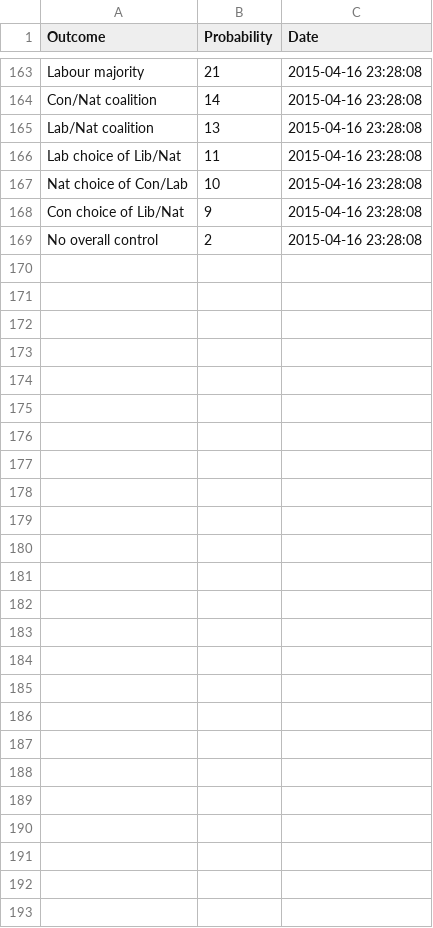
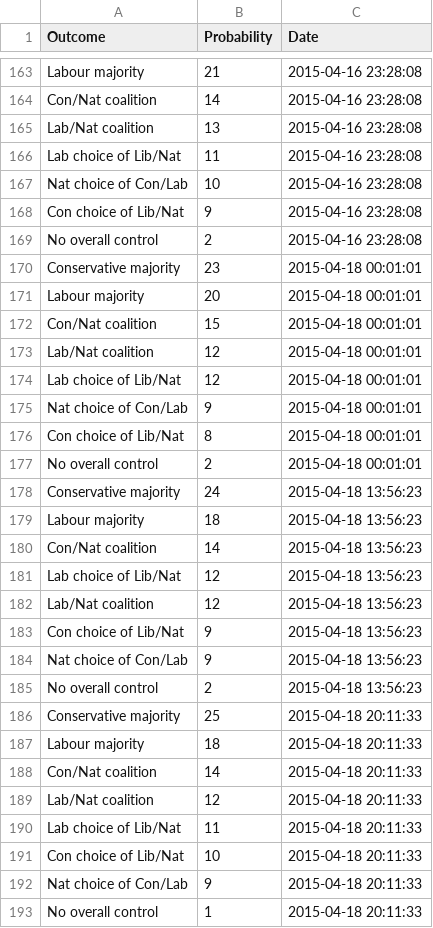
Before and after one commit to NimaHRaja/UK_GeneralElection_2015, a CSV file: Parliament_Power_Index/Data/ElectoralCalculus/EC_outcomes.csv, drawn as a sheet; only a part is shown, gaps mark what is left out.

```diff
--- a/Parliament_Power_Index/Data/ElectoralCalculus/EC_outcomes.csv
+++ b/Parliament_Power_Index/Data/ElectoralCalculus/EC_outcomes.csv
@@ -169 +169,25 @@
 "No overall control",2,"2015-04-16 23:28:08"
+"Conservative majority",23,"2015-04-18 00:01:01"
+"Labour majority",20,"2015-04-18 00:01:01"
+"Con/Nat coalition",15,"2015-04-18 00:01:01"
+"Lab/Nat coalition",12,"2015-04-18 00:01:01"
+"Lab choice of Lib/Nat",12,"2015-04-18 00:01:01"
+"Nat choice of Con/Lab",9,"2015-04-18 00:01:01"
+"Con choice of Lib/Nat",8,"2015-04-18 00:01:01"
+"No overall control",2,"2015-04-18 00:01:01"
+"Conservative majority",24,"2015-04-18 13:56:23"
+"Labour majority",18,"2015-04-18 13:56:23"
+"Con/Nat coalition",14,"2015-04-18 13:56:23"
+"Lab choice of Lib/Nat",12,"2015-04-18 13:56:23"
+"Lab/Nat coalition",12,"2015-04-18 13:56:23"
+"Con choice of Lib/Nat",9,"2015-04-18 13:56:23"
+"Nat choice of Con/Lab",9,"2015-04-18 13:56:23"
+"No overall control",2,"2015-04-18 13:56:23"
+"Conservative majority",25,"2015-04-18 20:11:33"
+"Labour majority",18,"2015-04-18 20:11:33"
+"Con/Nat coalition",14,"2015-04-18 20:11:33"
+"Lab/Nat coalition",12,"2015-04-18 20:11:33"
+"Lab choice of Lib/Nat",11,"2015-04-18 20:11:33"
+"Con choice of Lib/Nat",10,"2015-04-18 20:11:33"
+"Nat choice of Con/Lab",9,"2015-04-18 20:11:33"
+"No overall control",1,"2015-04-18 20:11:33"
```
Also changed, not shown: Parliament_Power_Index/Data/ElectoralCalculus/EC_predictions.csv.
